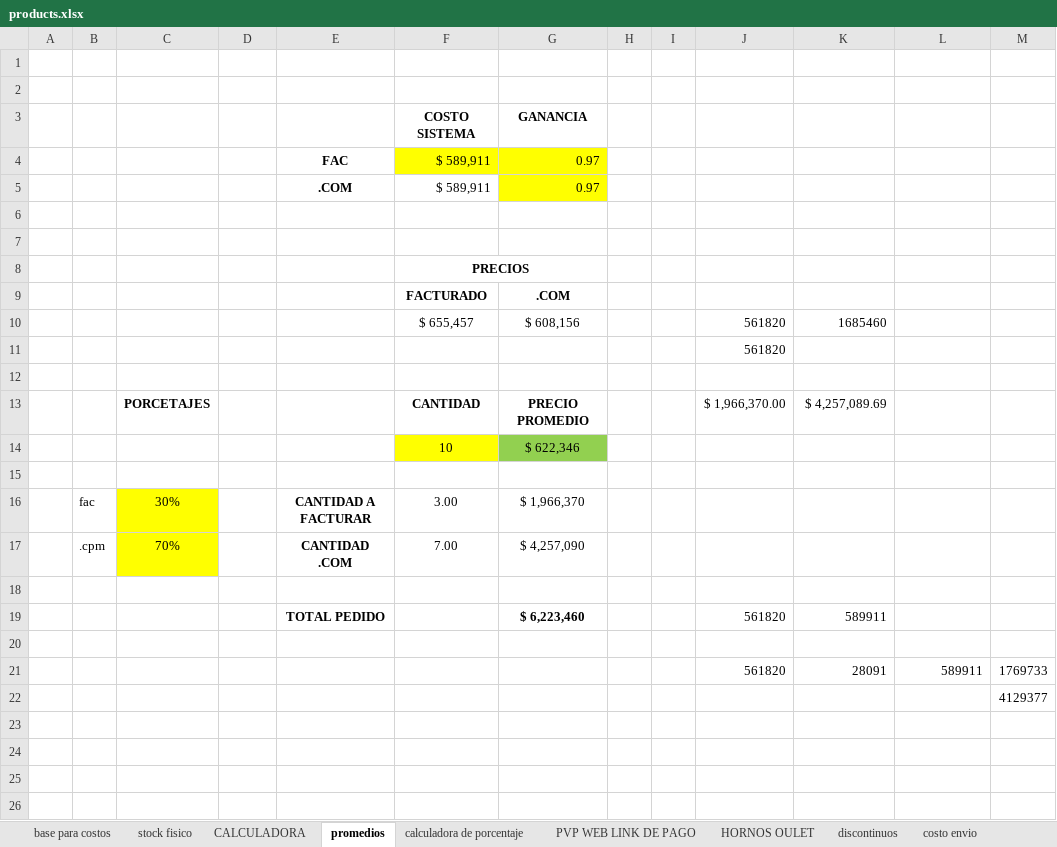
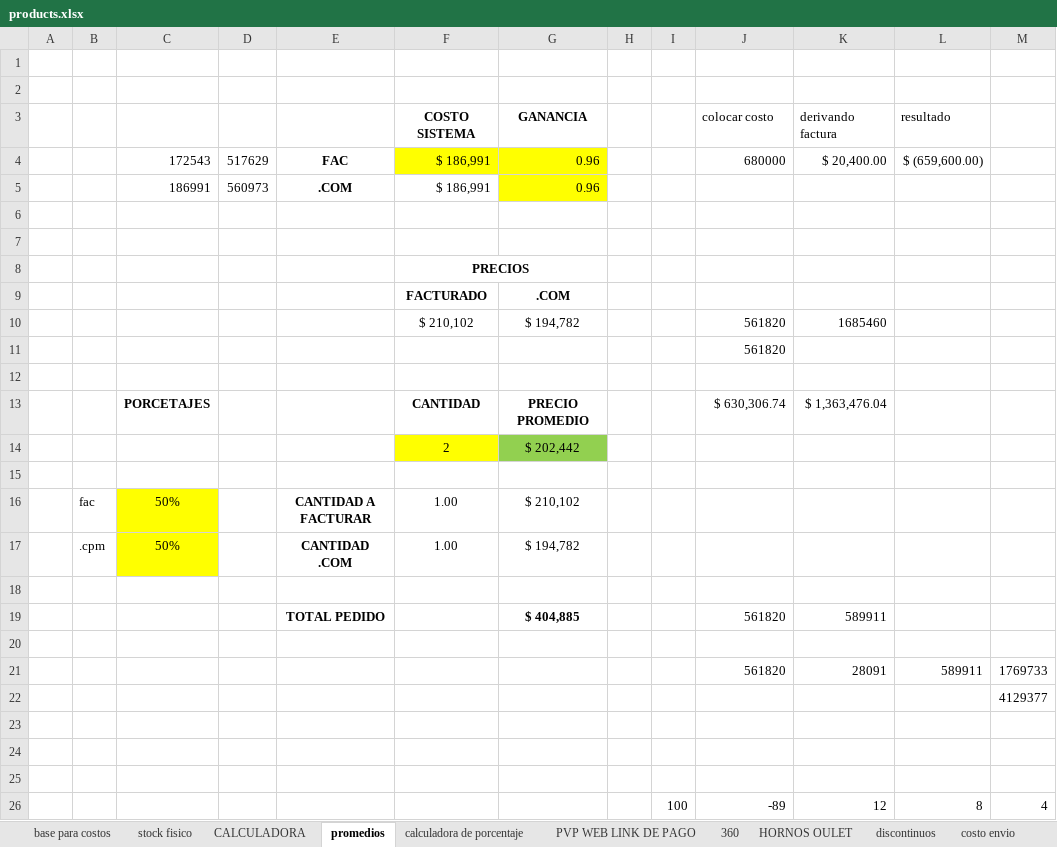
Before and after one commit to TrImEaS/Technologyline-API, an Excel workbook: src/Data/products.xlsx, sheet promedios, drawn as a sheet; values as stored, in another font and other column widths than the file's, no borders; removed rows and columns are numbered as before the commit, all else as after; the diff names each change by its address in the sheet, - before the commit and + after, or states it on an @@ line.

```diff
--- a/src/Data/products.xlsx (sheet promedios)
+++ b/src/Data/products.xlsx (sheet promedios)
+sheet tab: 360
-row 3:  |  |  |  |  | COSTO SISTEMA | GANANCIA
-row 4:  |  |  |  | FAC | $ 589,911 | 0.97
-row 5:  |  |  |  | .COM | $ 589,911 | 0.97
+row 3:  |  |  |  |  | COSTO SISTEMA | GANANCIA |  |  | colocar costo | derivando factura | resultado
+row 4:  |  | 172543 | 517629 | FAC | $ 186,991 | 0.96 |  |  | 680000 | $ 20,400.00 | $ (659,600.00)
+row 5:  |  | 186991 | 560973 | .COM | $ 186,991 | 0.96
-F10: $ 655,457
+F10: $ 210,102
-G10: $ 608,156
+G10: $ 194,782
-J13: $ 1,966,370.00
+J13: $ 630,306.74
-K13: $ 4,257,089.69
+K13: $ 1,363,476.04
-row 14:  |  |  |  |  | 10 | $ 622,346
+row 14:  |  |  |  |  | 2 | $ 202,442
-row 16:  | fac | 30% |  | CANTIDAD A FACTURAR | 3.00 | $ 1,966,370
-row 17:  | .cpm | 70% |  | CANTIDAD .COM | 7.00 | $ 4,257,090
+row 16:  | fac | 50% |  | CANTIDAD A FACTURAR | 1.00 | $ 210,102
+row 17:  | .cpm | 50% |  | CANTIDAD .COM | 1.00 | $ 194,782
-G19: $ 6,223,460
+G19: $ 404,885
+row 23: (empty)
+row 24: (empty)
+row 25: (empty)
+row 26:  |  |  |  |  |  |  |  | 100 | -89 | 12 | 8 | 4
```
Also changed, not shown: sheet stock fisico, sheet PVP WEB LINK DE PAGO, sheet base para costos, sheet CALCULADORA, sheet discontinuos, sheet calculadora de porcentaje, other sheet tabs, formulas that keep their value, hidden cells, 11 other files.
